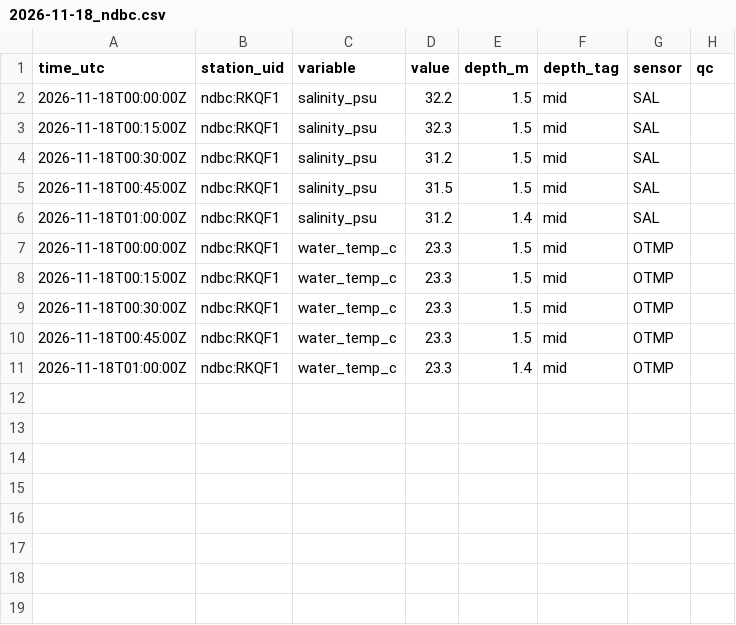
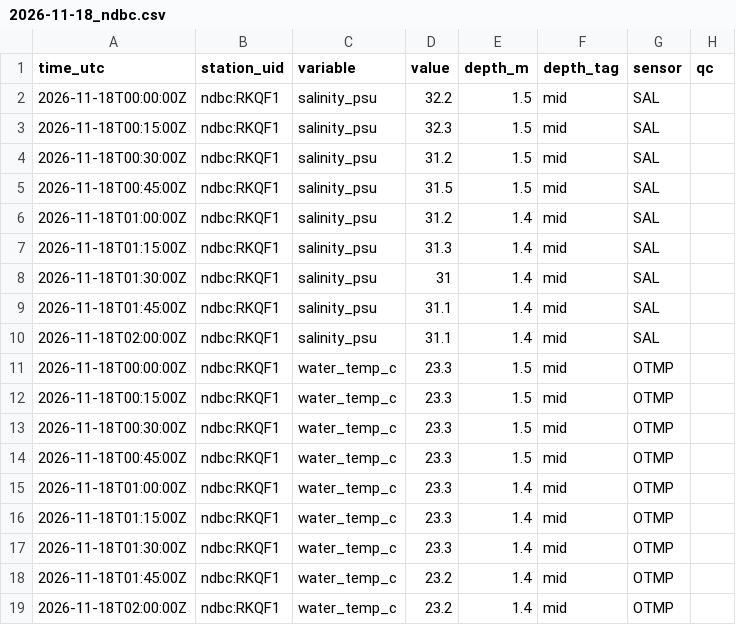
Before and after one commit to captainsforcleanwater/swfl-water-map, a CSV file: data/sensors/2026/11/2026-11-18_ndbc.csv, drawn as a sheet.

```diff
--- a/data/sensors/2026/11/2026-11-18_ndbc.csv
+++ b/data/sensors/2026/11/2026-11-18_ndbc.csv
@@ -6,2 +6,6 @@ time_utc,station_uid,variable,value,depth_m,depth_tag,sensor,qc
 2026-11-18T01:00:00Z,ndbc:RKQF1,salinity_psu,31.2,1.4,mid,SAL,
+2026-11-18T01:15:00Z,ndbc:RKQF1,salinity_psu,31.3,1.4,mid,SAL,
+2026-11-18T01:30:00Z,ndbc:RKQF1,salinity_psu,31,1.4,mid,SAL,
+2026-11-18T01:45:00Z,ndbc:RKQF1,salinity_psu,31.1,1.4,mid,SAL,
+2026-11-18T02:00:00Z,ndbc:RKQF1,salinity_psu,31.1,1.4,mid,SAL,
 2026-11-18T00:00:00Z,ndbc:RKQF1,water_temp_c,23.3,1.5,mid,OTMP,
@@ -11 +15,5 @@ time_utc,station_uid,variable,value,depth_m,depth_tag,sensor,qc
 2026-11-18T01:00:00Z,ndbc:RKQF1,water_temp_c,23.3,1.4,mid,OTMP,
+2026-11-18T01:15:00Z,ndbc:RKQF1,water_temp_c,23.3,1.4,mid,OTMP,
+2026-11-18T01:30:00Z,ndbc:RKQF1,water_temp_c,23.3,1.4,mid,OTMP,
+2026-11-18T01:45:00Z,ndbc:RKQF1,water_temp_c,23.2,1.4,mid,OTMP,
+2026-11-18T02:00:00Z,ndbc:RKQF1,water_temp_c,23.2,1.4,mid,OTMP,
```
Also changed, not shown: data/clean/stations.csv, data/sensors/2026/11/2026-11-17_erddap-gcoos.csv, 11 other files.
